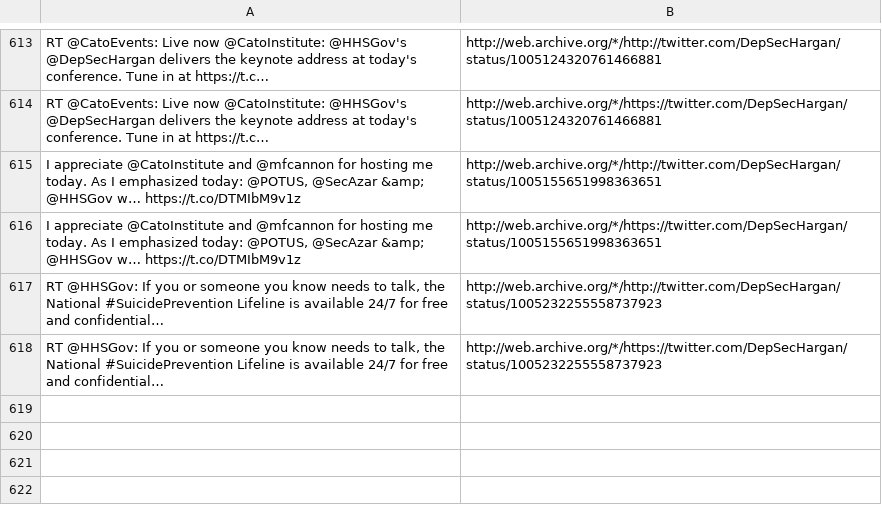
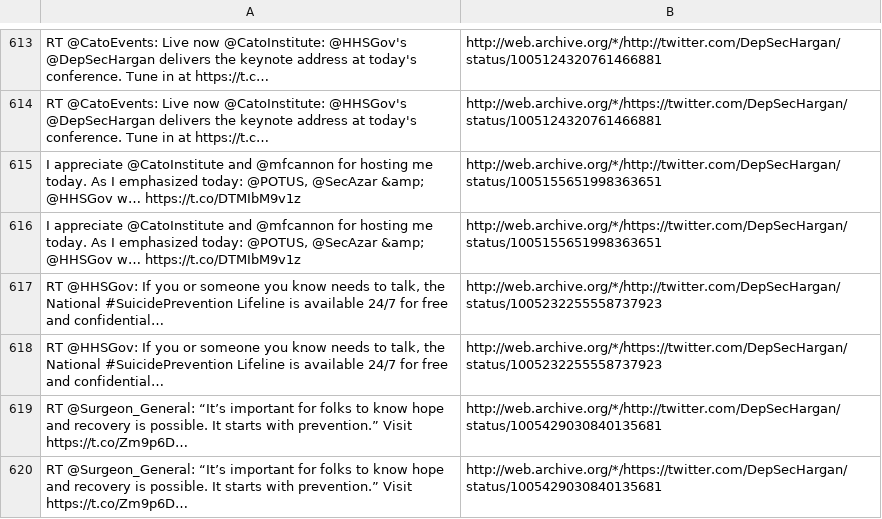
Before and after one commit to patrick-brian-mooney/archive-junta, a CSV file: data/archive_DepSecHargan.csv, drawn as a sheet; only a part is shown, gaps mark what is left out; the diff names each change by its address in the sheet, - before the commit and + after, or states it on an @@ line.

```diff
--- a/data/archive_DepSecHargan.csv
+++ b/data/archive_DepSecHargan.csv
+row 619: RT @Surgeon_General: “It’s important for folks to know hope and recovery is possible. It starts with prevention.” Visit https://t.co/Zm9p6D… | http://web.archive.org/*/http://twitter.com/DepSecHargan/status/1005429030840135681
+row 620: RT @Surgeon_General: “It’s important for folks to know hope and recovery is possible. It starts with prevention.” Visit https://t.co/Zm9p6D… | http://web.archive.org/*/https://twitter.com/DepSecHargan/status/1005429030840135681
```
Also changed, not shown: data/archive_Comey.csv, data/archive_PressSec.csv, 25 other files.
